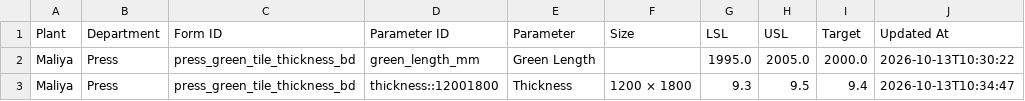
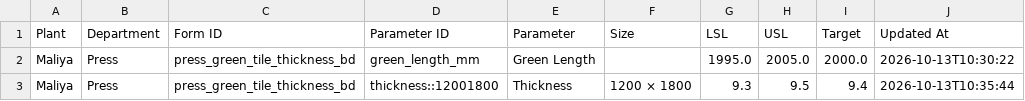
Before and after one commit to data-analyst-simpolo/SPC-Analysis, a CSV file: data/spec_limits.csv, drawn as a sheet.

Commit message:
Update specification limits

```diff
--- a/data/spec_limits.csv
+++ b/data/spec_limits.csv
@@ -2,2 +2,2 @@ Plant,Department,Form ID,Parameter ID,Parameter,Size,LSL,USL,Target,Updated At
 Maliya,Press,press_green_tile_thickness_bd,green_length_mm,Green Length,,1995.0,2005.0,2000.0,2026-10-13T10:30:22
-Maliya,Press,press_green_tile_thickness_bd,thickness::12001800,Thickness,1200 × 1800,9.3,9.5,9.4,2026-10-13T10:34:47
+Maliya,Press,press_green_tile_thickness_bd,thickness::12001800,Thickness,1200 × 1800,9.3,9.5,9.4,2026-10-13T10:35:44
```
